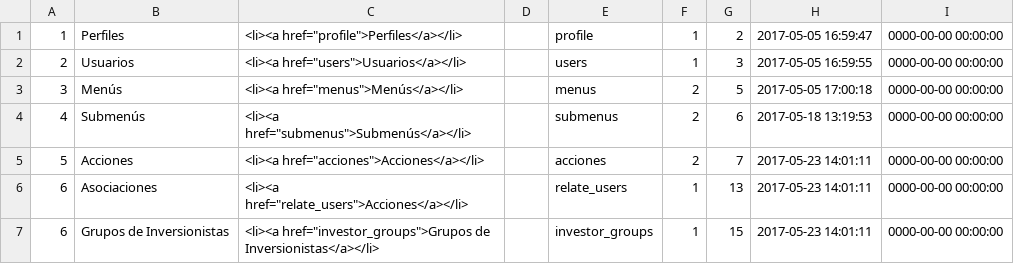
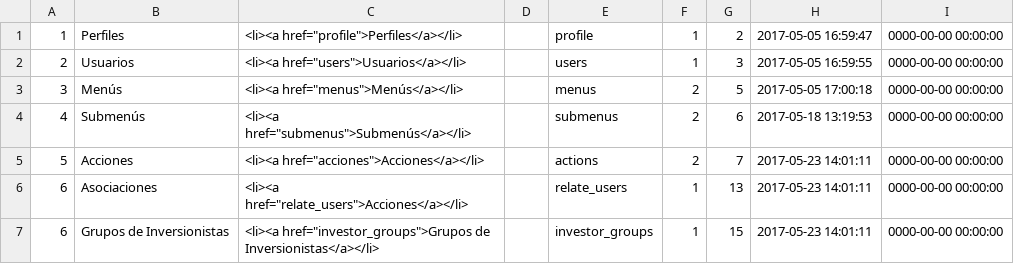
Before and after one commit to desarrollosimagos/invision, a CSV file: application/migrations/submenus.csv, drawn as a sheet.

```diff
--- a/application/migrations/submenus.csv
+++ b/application/migrations/submenus.csv
@@ -4,3 +4,3 @@
 "4","Submenús"," <li><a href=""submenus"">Submenús</a></li>",,"submenus","2","6","2017-05-18 13:19:53","0000-00-00 00:00:00"
-"5","Acciones"," <li><a href=""acciones"">Acciones</a></li>",,"acciones","2","7","2017-05-23 14:01:11","0000-00-00 00:00:00"
+"5","Acciones"," <li><a href=""acciones"">Acciones</a></li>",,"actions","2","7","2017-05-23 14:01:11","0000-00-00 00:00:00"
 "6","Asociaciones"," <li><a href=""relate_users"">Acciones</a></li>",,"relate_users","1","13","2017-05-23 14:01:11","0000-00-00 00:00:00"
```
Also changed, not shown: application/migrations/menus.csv.
